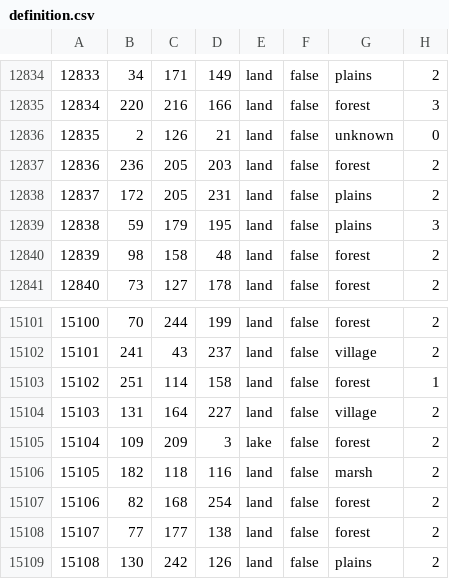
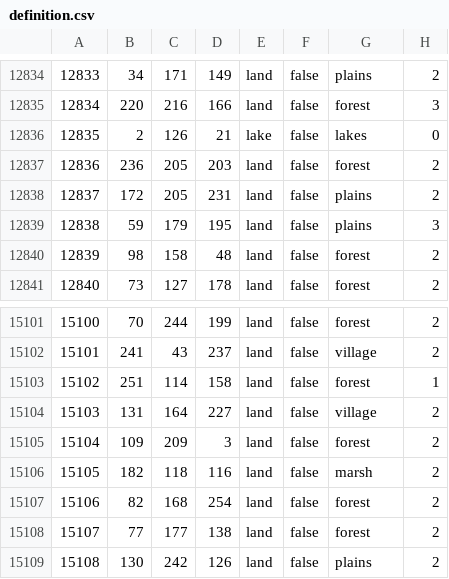
Before and after one commit to East-Showdown/East-Showdown, a CSV file: map/definition.csv, drawn as a sheet; only a part is shown, gaps mark what is left out.

```diff
--- a/map/definition.csv
+++ b/map/definition.csv
@@ -12835,3 +12835,3 @@
 12834;220;216;166;land;false;forest;3
-12835;2;126;21;land;false;unknown;0
+12835;2;126;21;lake;false;lakes;0
 12836;236;205;203;land;false;forest;2
@@ -15104,3 +15104,3 @@
 15103;131;164;227;land;false;village;2
-15104;109;209;3;lake;false;forest;2
+15104;109;209;3;land;false;forest;2
 15105;182;118;116;land;false;marsh;2
```
Also changed, not shown: 3 other files.
